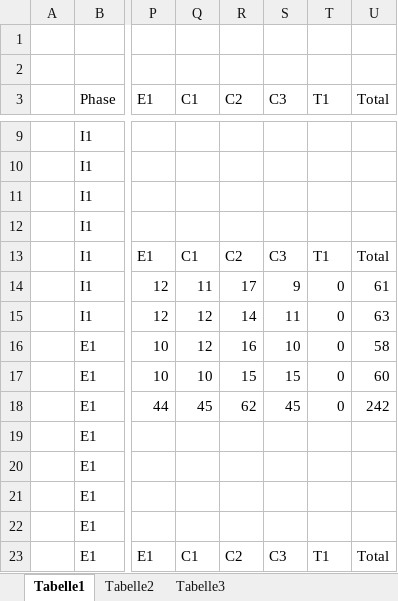
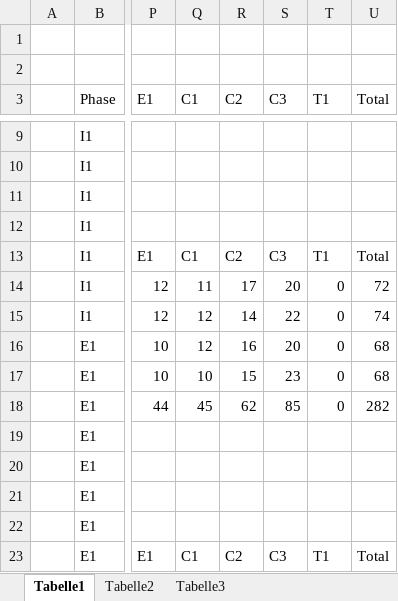
Before and after one commit to docker-apps/Docker, an Excel workbook: Documents/Projektmanagement/Stundenerfassung.xlsx, sheet Tabelle1, drawn as a sheet; only a part is shown, gaps mark what is left out; values as stored, in another font and other column widths than the file's, no borders; table styles not drawn; the diff covers the shown part only; the diff names each change by its address in the sheet, - before the commit and + after, or states it on an @@ line.

```diff
--- a/Documents/Projektmanagement/Stundenerfassung.xlsx (sheet Tabelle1)
+++ b/Documents/Projektmanagement/Stundenerfassung.xlsx (sheet Tabelle1)
-S14 (C3): 9
+S14 (C3): 20
-U14 (Total): 61
+U14 (Total): 72
-S15 (C3): 11
+S15 (C3): 22
-U15 (Total): 63
+U15 (Total): 74
-S16 (C3): 10
+S16 (C3): 20
-U16 (Total): 58
+U16 (Total): 68
-S17 (C3): 15
+S17 (C3): 23
-U17 (Total): 60
+U17 (Total): 68
-S18 (C3): 45
+S18 (C3): 85
-U18 (Total): 242
+U18 (Total): 282
```
Also changed, not shown: 9 added rows, 9 removed rows and 43 edited cells elsewhere in this sheet, Documents/Projektmanagement/Analyse_Projektmanagement.xlsx, 3 other files.
